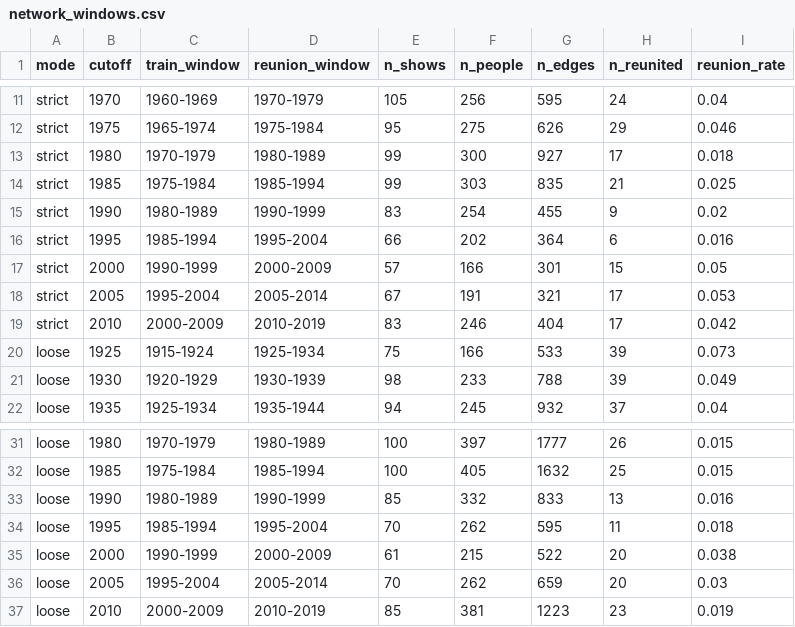
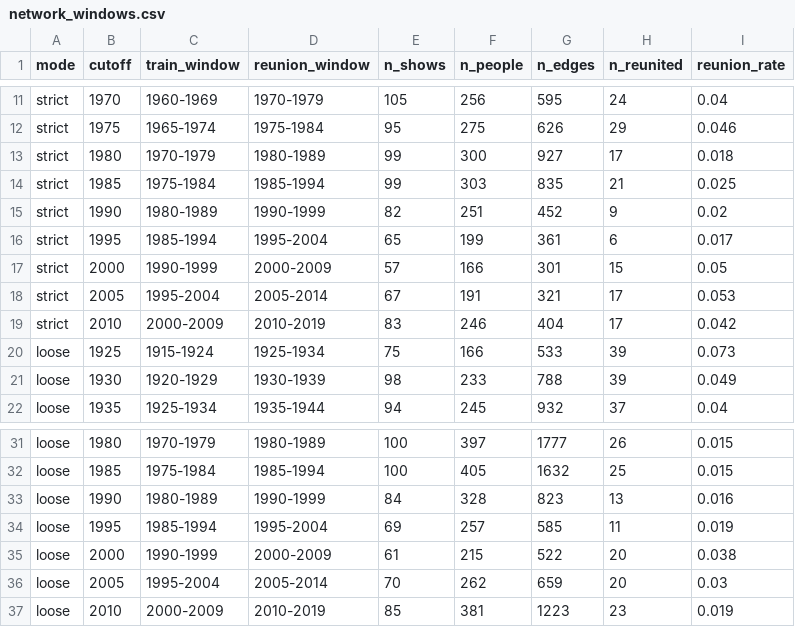
Before and after one commit to rubyngo1610/broadway-network-reunion, a CSV file: outputs/tables/network_windows.csv, drawn as a sheet; only a part is shown, gaps mark what is left out.

```diff
--- a/outputs/tables/network_windows.csv
+++ b/outputs/tables/network_windows.csv
@@ -14,4 +14,4 @@ strict,1980,1970-1979,1980-1989,99,300,927,17,0.018
 strict,1985,1975-1984,1985-1994,99,303,835,21,0.025
-strict,1990,1980-1989,1990-1999,83,254,455,9,0.02
-strict,1995,1985-1994,1995-2004,66,202,364,6,0.016
+strict,1990,1980-1989,1990-1999,82,251,452,9,0.02
+strict,1995,1985-1994,1995-2004,65,199,361,6,0.017
 strict,2000,1990-1999,2000-2009,57,166,301,15,0.05
@@ -32,4 +32,4 @@ loose,1980,1970-1979,1980-1989,100,397,1777,26,0.015
 loose,1985,1975-1984,1985-1994,100,405,1632,25,0.015
-loose,1990,1980-1989,1990-1999,85,332,833,13,0.016
-loose,1995,1985-1994,1995-2004,70,262,595,11,0.018
+loose,1990,1980-1989,1990-1999,84,328,823,13,0.016
+loose,1995,1985-1994,1995-2004,69,257,585,11,0.019
 loose,2000,1990-1999,2000-2009,61,215,522,20,0.038
```
Also changed, not shown: outputs/tables/cast_coverage.csv, outputs/tables/coverage_by_role_decade.csv, 8 other files.
